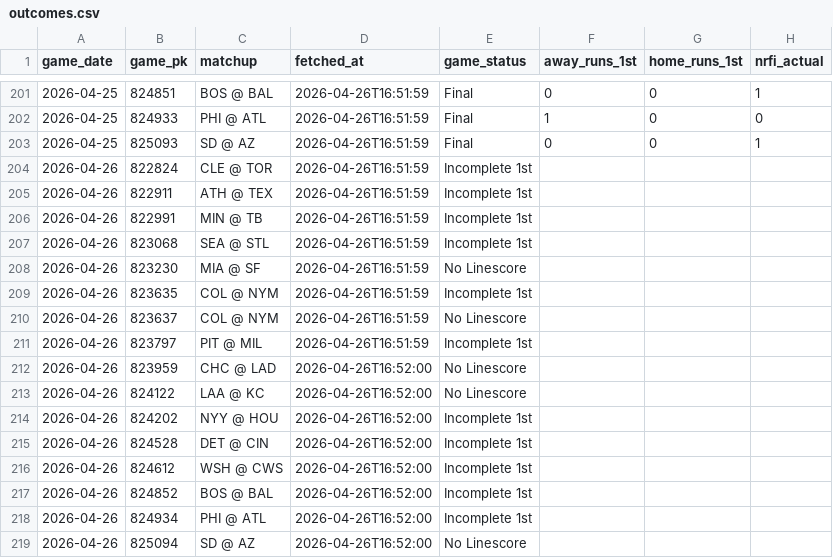
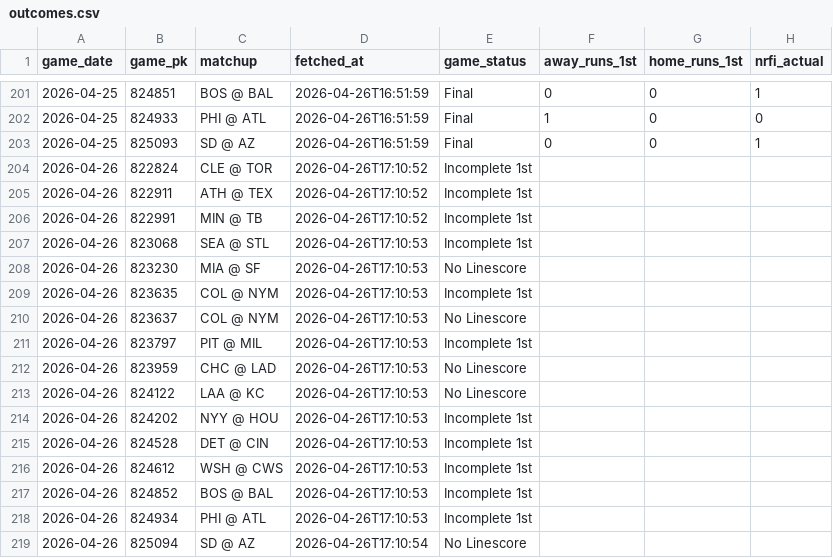
Before and after one commit to EvanOssege/NRFI, a CSV file: output/outcomes.csv, drawn as a sheet; only a part is shown, gaps mark what is left out; the diff names each change by its address in the sheet, - before the commit and + after, or states it on an @@ line.

```diff
--- a/output/outcomes.csv
+++ b/output/outcomes.csv
-D204:D206 (fetched_at): 2026-04-26T16:51:59
+D204:D206 (fetched_at): 2026-04-26T17:10:52
-D207:D211 (fetched_at): 2026-04-26T16:51:59
+D207:D211 (fetched_at): 2026-04-26T17:10:53
-D212:D218 (fetched_at): 2026-04-26T16:52:00
+D212:D218 (fetched_at): 2026-04-26T17:10:53
-D219 (fetched_at): 2026-04-26T16:52:00
+D219 (fetched_at): 2026-04-26T17:10:54
```
Also changed, not shown: output/predictions.csv, 3 other files.
